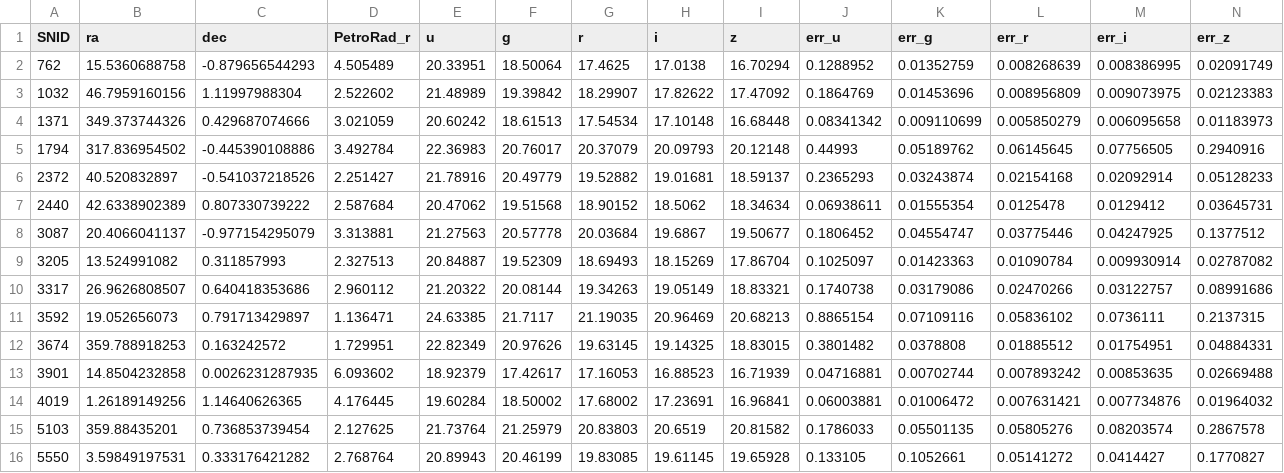
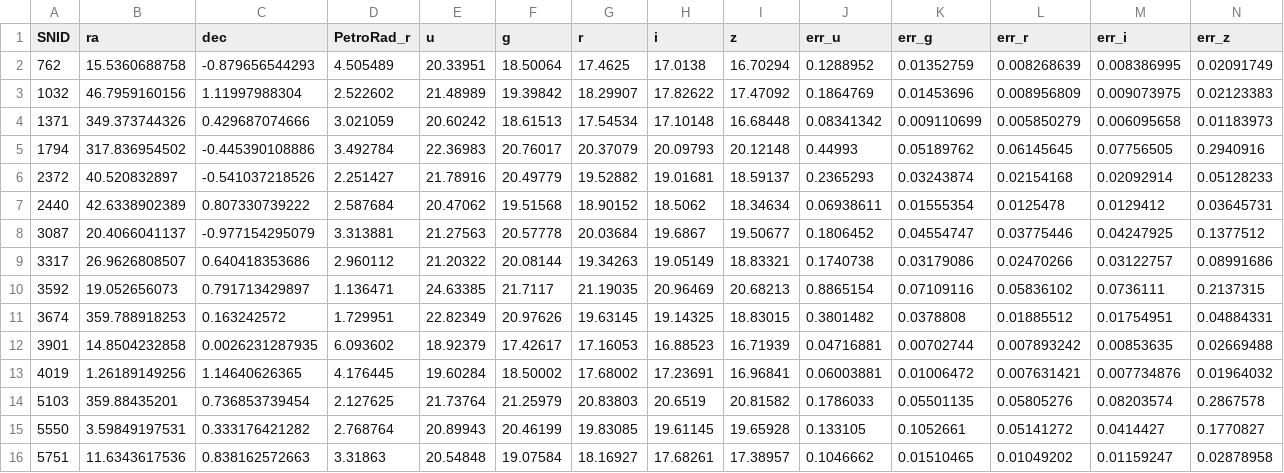
Before and after one commit to benjaminrose/MC-Age, a TSV file: data/campbell_global.tsv, drawn as a sheet; only a part is shown; the shorter side is filled out with more unchanged rows; rows hold the shown columns only; the diff names each change by its address in the sheet, - before the commit and + after, or states it on an @@ line.

```diff
--- a/data/campbell_global.tsv
+++ b/data/campbell_global.tsv
-row 9: 3205 | 13.524991082 | 0.311857993 | 2.327513 | 20.84887 | 19.52309 | 18.69493 | 18.15269 | 17.86704 | 0.1025097 | 0.01423363 | 0.01090784 | 0.009930914 | 0.02787082
```
Also changed, not shown: data/campbell_local.tsv.
